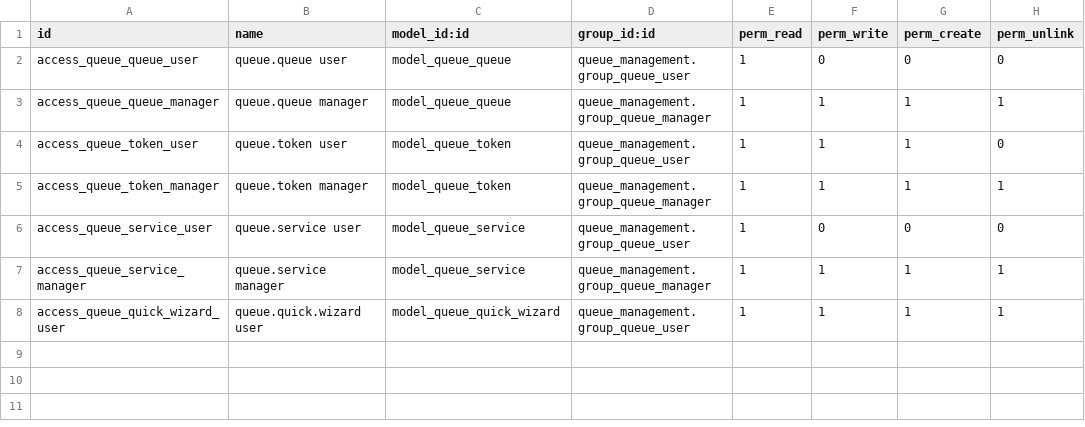
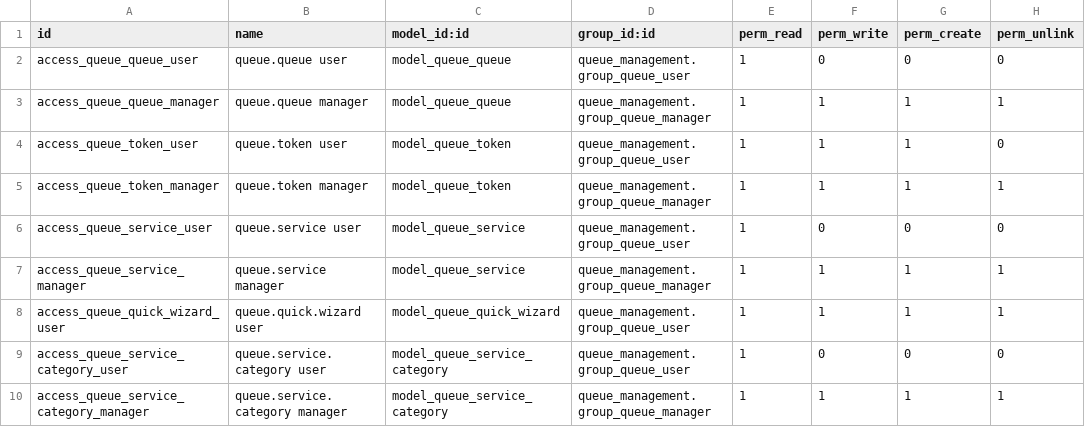
Before and after one commit to imranaalam/odoo-queue-management, a CSV file: security/ir.model.access.csv, drawn as a sheet; the diff names each change by its address in the sheet, - before the commit and + after, or states it on an @@ line.

```diff
--- a/security/ir.model.access.csv
+++ b/security/ir.model.access.csv
+row 9: access_queue_service_category_user | queue.service.category user | model_queue_service_category | queue_management.group_queue_user | 1 | 0 | 0 | 0
+row 10: access_queue_service_category_manager | queue.service.category manager | model_queue_service_category | queue_management.group_queue_manager | 1 | 1 | 1 | 1
```
Also changed, not shown: 16 other files.
